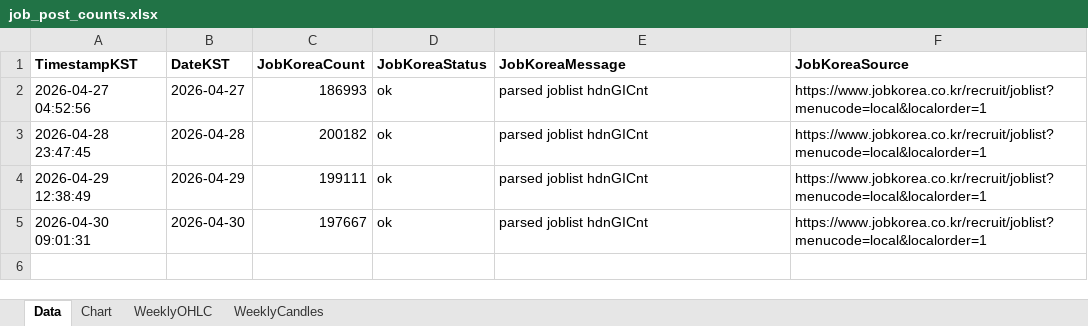
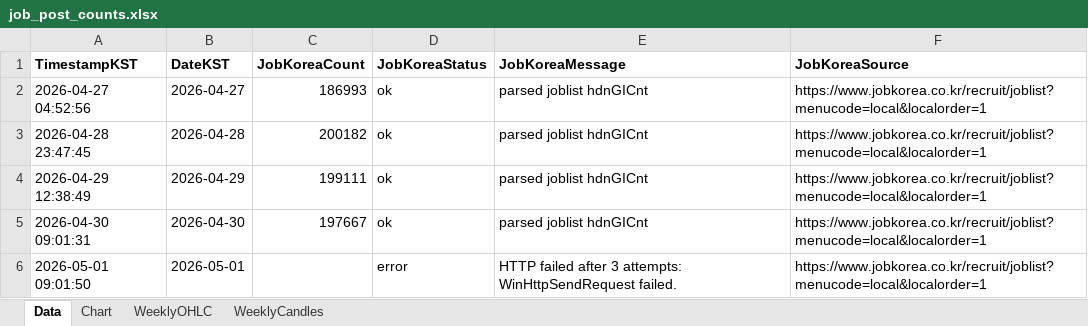
Before and after one commit to Ikboong/JobPostCounterCpp, an Excel workbook: data/job_post_counts.xlsx, sheet Data, drawn as a sheet; values as stored, in another font and other column widths than the file's, no borders; the diff names each change by its address in the sheet, - before the commit and + after, or states it on an @@ line.

```diff
--- a/data/job_post_counts.xlsx (sheet Data)
+++ b/data/job_post_counts.xlsx (sheet Data)
+row 6: 2026-05-01 09:01:50 | 2026-05-01 |  | error | HTTP failed after 3 attempts: WinHttpSendRequest failed. | https://www.jobkorea.co.kr/recruit/joblist?menucode=local&localorder=1
```
Also changed, not shown: charts or pictures, 1 other file.
